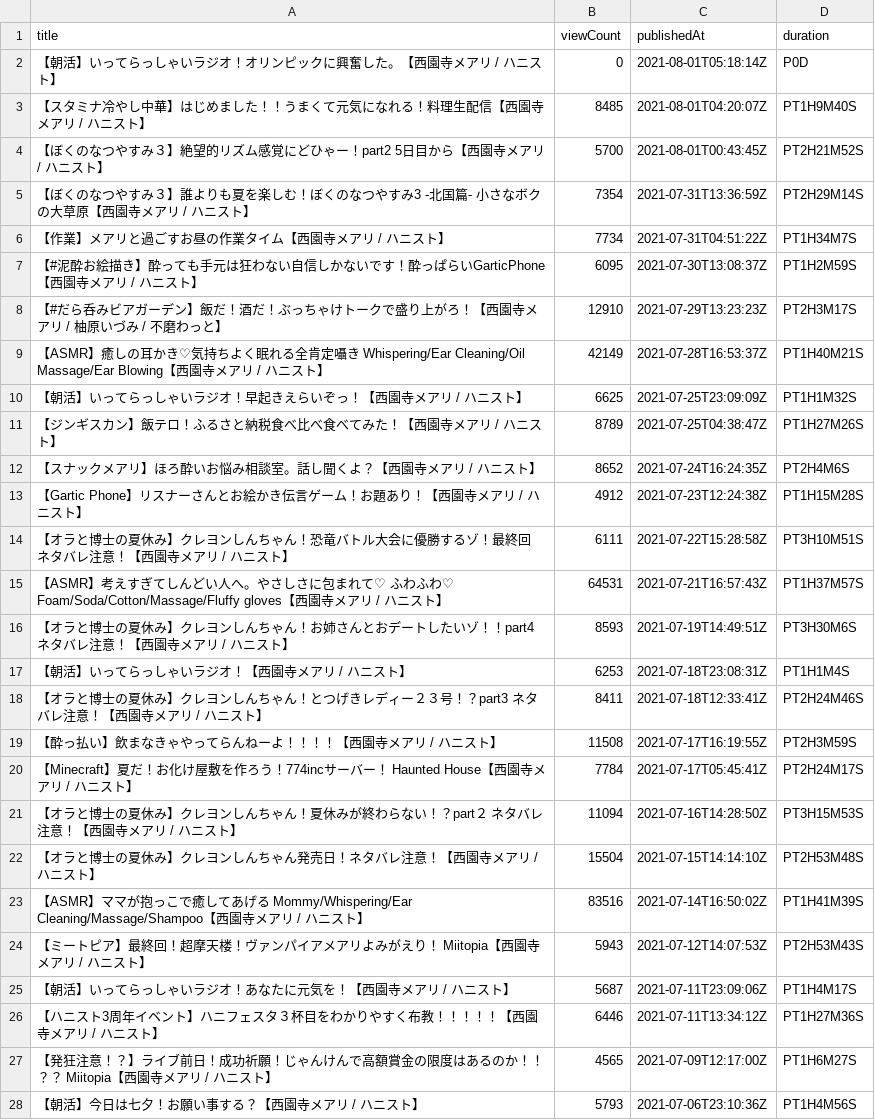
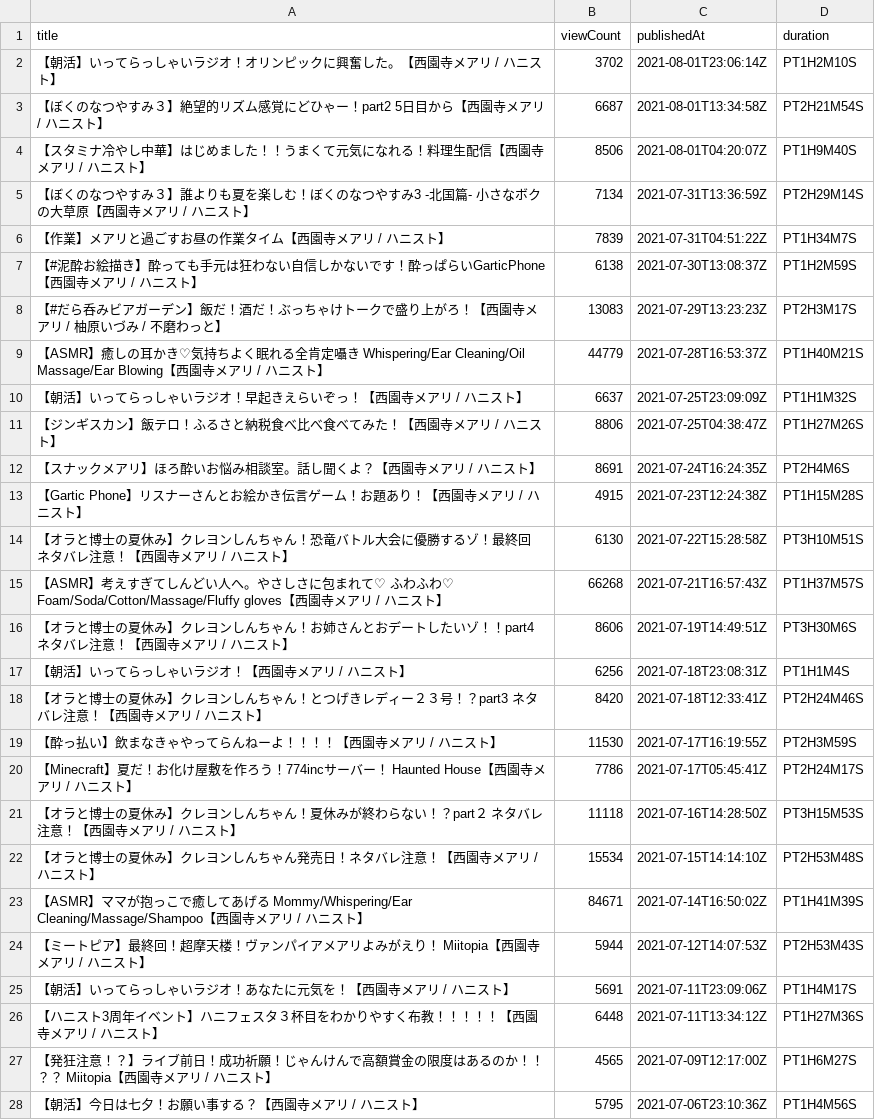
Before and after one commit to publictrain/oshihuya, a CSV file: videos_report_mea.csv, drawn as a sheet; only a part is shown; the diff covers the shown part only.

```diff
--- a/videos_report_mea.csv
+++ b/videos_report_mea.csv
@@ -1,28 +1,28 @@
 title,viewCount,publishedAt,duration
-【朝活】いってらっしゃいラジオ！オリンピックに興奮した。【西園寺メアリ / ハニスト】,0,2021-08-01T05:18:14Z,P0D
-【スタミナ冷やし中華】はじめました！！うまくて元気になれる！料理生配信【西園寺メアリ / ハニスト】,8485,2021-08-01T04:20:07Z,PT1H9M40S
-【ぼくのなつやすみ３】絶望的リズム感覚にどひゃー！part2　5日目から【西園寺メアリ / ハニスト】,5700,2021-08-01T00:43:45Z,PT2H21M52S
-【ぼくのなつやすみ３】誰よりも夏を楽しむ！ぼくのなつやすみ3 -北国篇- 小さなボクの大草原【西園寺メアリ / ハニスト】,7354,2021-07-31T13:36:59Z,PT2H29M14S
-【作業】メアリと過ごすお昼の作業タイム【西園寺メアリ / ハニスト】,7734,2021-07-31T04:51:22Z,PT1H34M7S
-【#泥酔お絵描き】酔っても手元は狂わない自信しかないです！酔っぱらいGarticPhone【西園寺メアリ / ハニスト】,6095,2021-07-30T13:08:37Z,PT1H2M59S
-【#だら呑みビアガーデン】飯だ！酒だ！ぶっちゃけトークで盛り上がろ！【西園寺メアリ / 柚原いづみ / 不磨わっと】,12910,2021-07-29T13:23:23Z,PT2H3M17S
-【ASMR】癒しの耳かき♡気持ちよく眠れる全肯定囁き  Whispering/Ear Cleaning/Oil Massage/Ear Blowing【西園寺メアリ / ハニスト】,42149,2021-07-28T16:53:37Z,PT1H40M21S
-【朝活】いってらっしゃいラジオ！早起きえらいぞっ！【西園寺メアリ / ハニスト】,6625,2021-07-25T23:09:09Z,PT1H1M32S
-【ジンギスカン】飯テロ！ふるさと納税食べ比べ食べてみた！【西園寺メアリ / ハニスト】,8789,2021-07-25T04:38:47Z,PT1H27M26S
-【スナックメアリ】ほろ酔いお悩み相談室。話し聞くよ？【西園寺メアリ / ハニスト】,8652,2021-07-24T16:24:35Z,PT2H4M6S
-【Gartic Phone】リスナーさんとお絵かき伝言ゲーム！お題あり！【西園寺メアリ / ハニスト】,4912,2021-07-23T12:24:38Z,PT1H15M28S
-【オラと博士の夏休み】クレヨンしんちゃん！恐竜バトル大会に優勝するゾ！最終回　ネタバレ注意！【西園寺メアリ / ハニスト】,6111,2021-07-22T15:28:58Z,PT3H10M51S
-【ASMR】考えすぎてしんどい人へ。やさしさに包まれて♡　ふわふわ♡　Foam/Soda/Cotton/Massage/Fluffy gloves【西園寺メアリ / ハニスト】,64531,2021-07-21T16:57:43Z,PT1H37M57S
-【オラと博士の夏休み】クレヨンしんちゃん！お姉さんとおデートしたいゾ！！part4　ネタバレ注意！【西園寺メアリ / ハニスト】,8593,2021-07-19T14:49:51Z,PT3H30M6S
-【朝活】いってらっしゃいラジオ！【西園寺メアリ / ハニスト】,6253,2021-07-18T23:08:31Z,PT1H1M4S
-【オラと博士の夏休み】クレヨンしんちゃん！とつげきレディー２３号！？part3　ネタバレ注意！【西園寺メアリ / ハニスト】,8411,2021-07-18T12:33:41Z,PT2H24M46S
-【酔っ払い】飲まなきゃやってらんねーよ！！！！【西園寺メアリ / ハニスト】,11508,2021-07-17T16:19:55Z,PT2H3M59S
-【Minecraft】夏だ！お化け屋敷を作ろう！774incサーバー！ Haunted House【西園寺メアリ / ハニスト】,7784,2021-07-17T05:45:41Z,PT2H24M17S
-【オラと博士の夏休み】クレヨンしんちゃん！夏休みが終わらない！？part２　ネタバレ注意！【西園寺メアリ / ハニスト】,11094,2021-07-16T14:28:50Z,PT3H15M53S
-【オラと博士の夏休み】クレヨンしんちゃん発売日！ネタバレ注意！【西園寺メアリ / ハニスト】,15504,2021-07-15T14:14:10Z,PT2H53M48S
-【ASMR】ママが抱っこで癒してあげる　Mommy/Whispering/Ear Cleaning/Massage/Shampoo【西園寺メアリ / ハニスト】,83516,2021-07-14T16:50:02Z,PT1H41M39S
-【ミートピア】最終回！超摩天楼！ヴァンパイアメアリよみがえり！　Miitopia【西園寺メアリ / ハニスト】,5943,2021-07-12T14:07:53Z,PT2H53M43S
-【朝活】いってらっしゃいラジオ！あなたに元気を！【西園寺メアリ / ハニスト】,5687,2021-07-11T23:09:06Z,PT1H4M17S
-【ハニスト3周年イベント】ハニフェスタ３杯目をわかりやすく布教！！！！！【西園寺メアリ / ハニスト】,6446,2021-07-11T13:34:12Z,PT1H27M36S
+【朝活】いってらっしゃいラジオ！オリンピックに興奮した。【西園寺メアリ / ハニスト】,3702,2021-08-01T23:06:14Z,PT1H2M10S
+【ぼくのなつやすみ３】絶望的リズム感覚にどひゃー！part2　5日目から【西園寺メアリ / ハニスト】,6687,2021-08-01T13:34:58Z,PT2H21M54S
+【スタミナ冷やし中華】はじめました！！うまくて元気になれる！料理生配信【西園寺メアリ / ハニスト】,8506,2021-08-01T04:20:07Z,PT1H9M40S
+【ぼくのなつやすみ３】誰よりも夏を楽しむ！ぼくのなつやすみ3 -北国篇- 小さなボクの大草原【西園寺メアリ / ハニスト】,7134,2021-07-31T13:36:59Z,PT2H29M14S
+【作業】メアリと過ごすお昼の作業タイム【西園寺メアリ / ハニスト】,7839,2021-07-31T04:51:22Z,PT1H34M7S
+【#泥酔お絵描き】酔っても手元は狂わない自信しかないです！酔っぱらいGarticPhone【西園寺メアリ / ハニスト】,6138,2021-07-30T13:08:37Z,PT1H2M59S
+【#だら呑みビアガーデン】飯だ！酒だ！ぶっちゃけトークで盛り上がろ！【西園寺メアリ / 柚原いづみ / 不磨わっと】,13083,2021-07-29T13:23:23Z,PT2H3M17S
+【ASMR】癒しの耳かき♡気持ちよく眠れる全肯定囁き  Whispering/Ear Cleaning/Oil Massage/Ear Blowing【西園寺メアリ / ハニスト】,44779,2021-07-28T16:53:37Z,PT1H40M21S
+【朝活】いってらっしゃいラジオ！早起きえらいぞっ！【西園寺メアリ / ハニスト】,6637,2021-07-25T23:09:09Z,PT1H1M32S
+【ジンギスカン】飯テロ！ふるさと納税食べ比べ食べてみた！【西園寺メアリ / ハニスト】,8806,2021-07-25T04:38:47Z,PT1H27M26S
+【スナックメアリ】ほろ酔いお悩み相談室。話し聞くよ？【西園寺メアリ / ハニスト】,8691,2021-07-24T16:24:35Z,PT2H4M6S
+【Gartic Phone】リスナーさんとお絵かき伝言ゲーム！お題あり！【西園寺メアリ / ハニスト】,4915,2021-07-23T12:24:38Z,PT1H15M28S
+【オラと博士の夏休み】クレヨンしんちゃん！恐竜バトル大会に優勝するゾ！最終回　ネタバレ注意！【西園寺メアリ / ハニスト】,6130,2021-07-22T15:28:58Z,PT3H10M51S
+【ASMR】考えすぎてしんどい人へ。やさしさに包まれて♡　ふわふわ♡　Foam/Soda/Cotton/Massage/Fluffy gloves【西園寺メアリ / ハニスト】,66268,2021-07-21T16:57:43Z,PT1H37M57S
+【オラと博士の夏休み】クレヨンしんちゃん！お姉さんとおデートしたいゾ！！part4　ネタバレ注意！【西園寺メアリ / ハニスト】,8606,2021-07-19T14:49:51Z,PT3H30M6S
+【朝活】いってらっしゃいラジオ！【西園寺メアリ / ハニスト】,6256,2021-07-18T23:08:31Z,PT1H1M4S
+【オラと博士の夏休み】クレヨンしんちゃん！とつげきレディー２３号！？part3　ネタバレ注意！【西園寺メアリ / ハニスト】,8420,2021-07-18T12:33:41Z,PT2H24M46S
+【酔っ払い】飲まなきゃやってらんねーよ！！！！【西園寺メアリ / ハニスト】,11530,2021-07-17T16:19:55Z,PT2H3M59S
+【Minecraft】夏だ！お化け屋敷を作ろう！774incサーバー！ Haunted House【西園寺メアリ / ハニスト】,7786,2021-07-17T05:45:41Z,PT2H24M17S
+【オラと博士の夏休み】クレヨンしんちゃん！夏休みが終わらない！？part２　ネタバレ注意！【西園寺メアリ / ハニスト】,11118,2021-07-16T14:28:50Z,PT3H15M53S
+【オラと博士の夏休み】クレヨンしんちゃん発売日！ネタバレ注意！【西園寺メアリ / ハニスト】,15534,2021-07-15T14:14:10Z,PT2H53M48S
+【ASMR】ママが抱っこで癒してあげる　Mommy/Whispering/Ear Cleaning/Massage/Shampoo【西園寺メアリ / ハニスト】,84671,2021-07-14T16:50:02Z,PT1H41M39S
+【ミートピア】最終回！超摩天楼！ヴァンパイアメアリよみがえり！　Miitopia【西園寺メアリ / ハニスト】,5944,2021-07-12T14:07:53Z,PT2H53M43S
+【朝活】いってらっしゃいラジオ！あなたに元気を！【西園寺メアリ / ハニスト】,5691,2021-07-11T23:09:06Z,PT1H4M17S
+【ハニスト3周年イベント】ハニフェスタ３杯目をわかりやすく布教！！！！！【西園寺メアリ / ハニスト】,6448,2021-07-11T13:34:12Z,PT1H27M36S
 【発狂注意！？】ライブ前日！成功祈願！じゃんけんで高額賞金の限度はあるのか！！？？　Miitopia【西園寺メアリ / ハニスト】,4565,2021-07-09T12:17:00Z,PT1H6M27S
-【朝活】今日は七夕！お願い事する？【西園寺メアリ / ハニスト】,5793,2021-07-06T23:10:36Z,PT1H4M56S
+【朝活】今日は七夕！お願い事する？【西園寺メアリ / ハニスト】,5795,2021-07-06T23:10:36Z,PT1H4M56S
```
Also changed, not shown: 1 added row, 4 removed rows and 70 edited cells elsewhere in this file, videos_report_camomi.csv, videos_report_hasi.csv, 20 other files.
